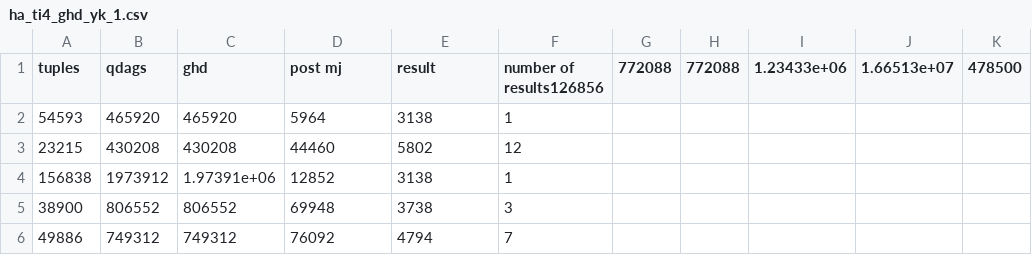
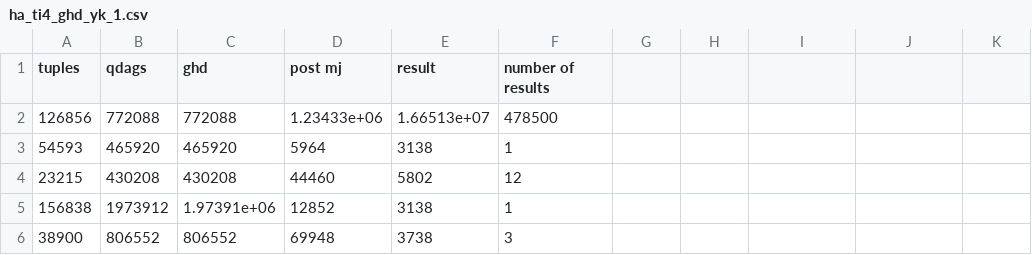
Before and after one commit to matildeRivas/ccqQDAGS, a CSV file: outputs_space/ha_ti4_ghd_yk_1.csv, drawn as a sheet; only a part is shown; the shorter side is filled out with more unchanged rows.

```diff
--- a/outputs_space/ha_ti4_ghd_yk_1.csv
+++ b/outputs_space/ha_ti4_ghd_yk_1.csv
@@ -1,2 +1,3 @@
-tuples,qdags,ghd,post mj,result,number of results126856,772088,772088,1.23433e+06,1.66513e+07,478500
+tuples,qdags,ghd,post mj,result,number of results
+126856,772088,772088,1.23433e+06,1.66513e+07,478500
 54593,465920,465920,5964,3138,1
```
Also changed, not shown: 1 other file.
